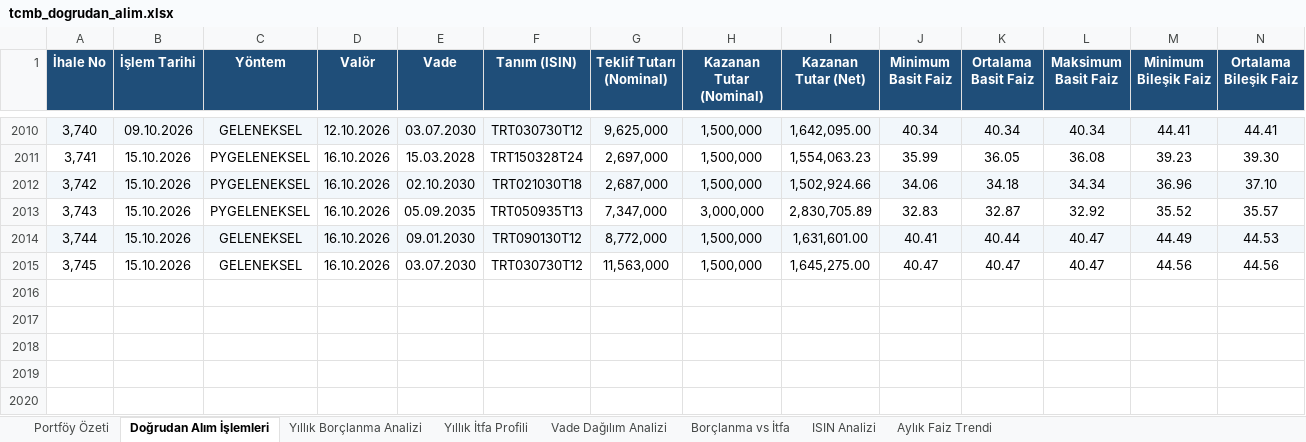
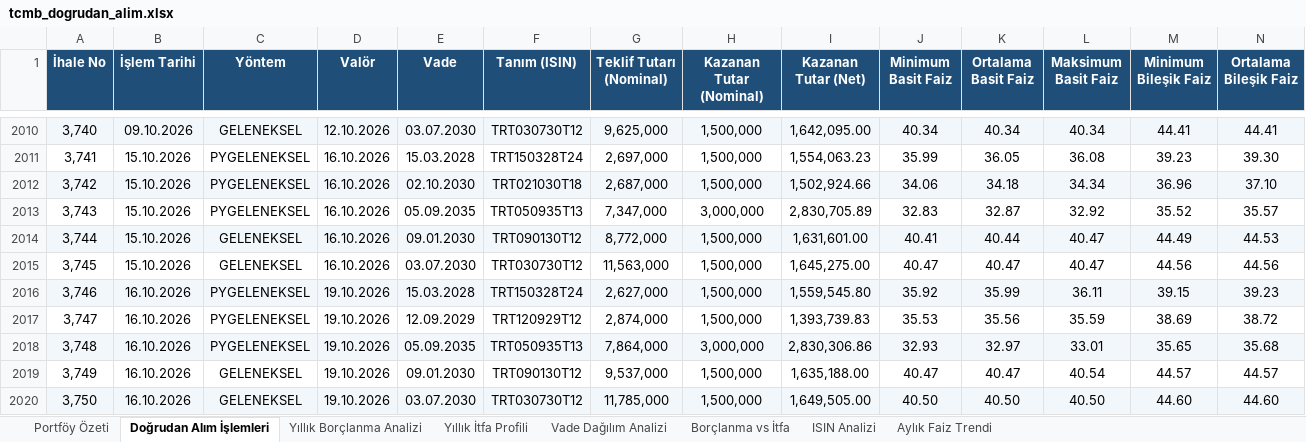
Before and after one commit to sabacanli/ekonomik-veriler-dashboard, an Excel workbook: tcmb dogrudan alım/tcmb_dogrudan_alim.xlsx, sheet Doğrudan Alım İşlemleri, drawn as a sheet; only a part is shown, gaps mark what is left out; values as stored, in another font and other column widths than the file's, no borders; rows hold the shown columns only; the diff names each change by its address in the sheet, - before the commit and + after, or states it on an @@ line.

```diff
--- a/tcmb dogrudan alım/tcmb_dogrudan_alim.xlsx (sheet Doğrudan Alım İşlemleri)
+++ b/tcmb dogrudan alım/tcmb_dogrudan_alim.xlsx (sheet Doğrudan Alım İşlemleri)
+row 2016: 3,746 | 16.10.2026 | PYGELENEKSEL | 19.10.2026 | 15.03.2028 | TRT150328T24 | 2,627,000 | 1,500,000 | 1,559,545.80 | 35.92 | 35.99 | 36.11 | 39.15 | 39.23
+row 2017: 3,747 | 16.10.2026 | PYGELENEKSEL | 19.10.2026 | 12.09.2029 | TRT120929T12 | 2,874,000 | 1,500,000 | 1,393,739.83 | 35.53 | 35.56 | 35.59 | 38.69 | 38.72
+row 2018: 3,748 | 16.10.2026 | PYGELENEKSEL | 19.10.2026 | 05.09.2035 | TRT050935T13 | 7,864,000 | 3,000,000 | 2,830,306.86 | 32.93 | 32.97 | 33.01 | 35.65 | 35.68
+row 2019: 3,749 | 16.10.2026 | GELENEKSEL | 19.10.2026 | 09.01.2030 | TRT090130T12 | 9,537,000 | 1,500,000 | 1,635,188.00 | 40.47 | 40.47 | 40.54 | 44.57 | 44.57
+row 2020: 3,750 | 16.10.2026 | GELENEKSEL | 19.10.2026 | 03.07.2030 | TRT030730T12 | 11,785,000 | 1,500,000 | 1,649,505.00 | 40.50 | 40.50 | 40.50 | 44.60 | 44.60
```
Also changed, not shown: sheet Aylık Faiz Trendi, sheet ISIN Analizi, sheet Yıllık Borçlanma Analizi, sheet Vade Dağılım Analizi, sheet Yıllık İtfa Profili, sheet Borçlanma vs İtfa, 1 more sheet, cari acik/cari_bilesen.xlsx, enflasyon/enflasyon.xlsx, 33 other files.
